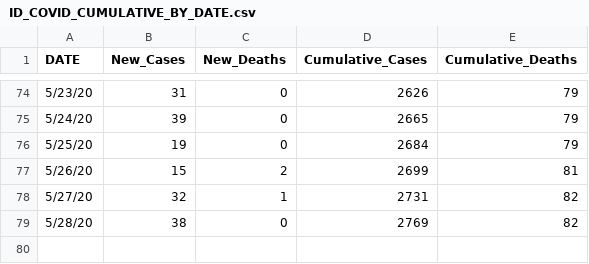
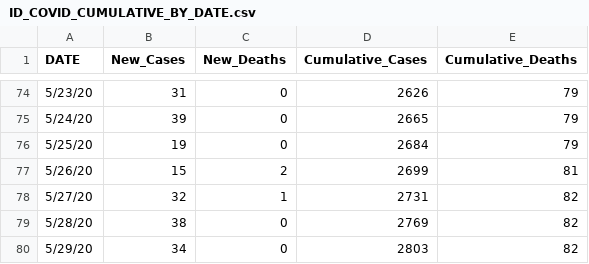
Before and after one commit to Boise-State-HCRI/Idaho_COVID-19, a CSV file: ID_COVID_CUMULATIVE_BY_DATE.csv, drawn as a sheet; only a part is shown, gaps mark what is left out.

Commit message:
Update ID_COVID_CUMULATIVE_BY_DATE.csv

```diff
--- a/ID_COVID_CUMULATIVE_BY_DATE.csv
+++ b/ID_COVID_CUMULATIVE_BY_DATE.csv
@@ -79 +79,2 @@ DATE,New_Cases,New_Deaths,Cumulative_Cases,Cumulative_Deaths
 5/28/20,38,0,2769,82
+5/29/20,34,0,2803,82
```
